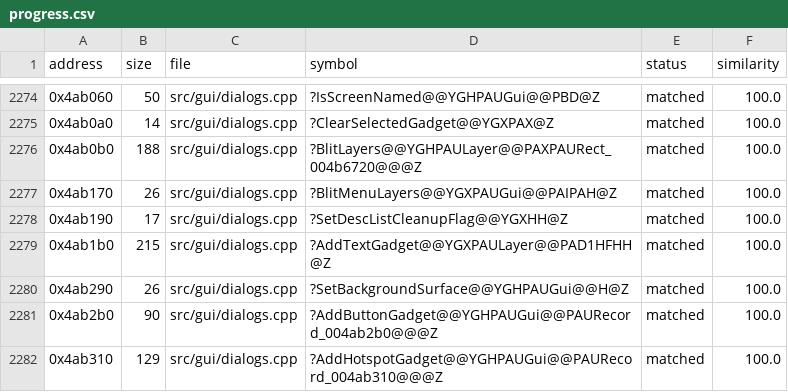
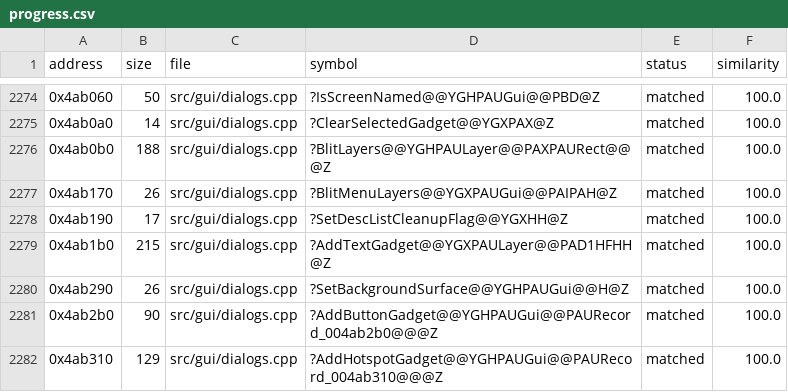
Before and after one commit to HectorBailey/byte-tactics, a CSV file: data/progress.csv, drawn as a sheet; only a part is shown, gaps mark what is left out.

```diff
--- a/data/progress.csv
+++ b/data/progress.csv
@@ -2275,3 +2275,3 @@ address,size,file,symbol,status,similarity
 0x4ab0a0,14,src/gui/dialogs.cpp,?ClearSelectedGadget@@YGXPAX@Z,matched,100.0
-0x4ab0b0,188,src/gui/dialogs.cpp,?BlitLayers@@YGHPAULayer@@PAXPAURect_004b6720@@@Z,matched,100.0
+0x4ab0b0,188,src/gui/dialogs.cpp,?BlitLayers@@YGHPAULayer@@PAXPAURect@@@Z,matched,100.0
 0x4ab170,26,src/gui/dialogs.cpp,?BlitMenuLayers@@YGXPAUGui@@PAIPAH@Z,matched,100.0
```
Also changed, not shown: 2 other files.
